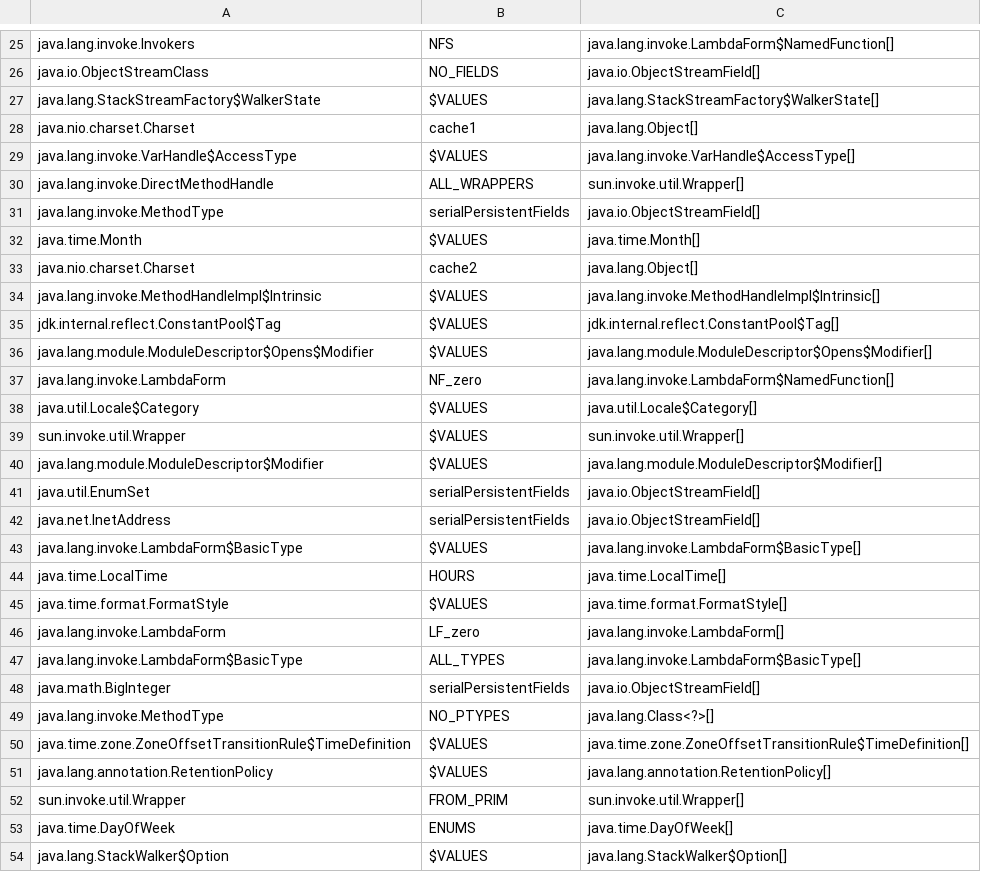
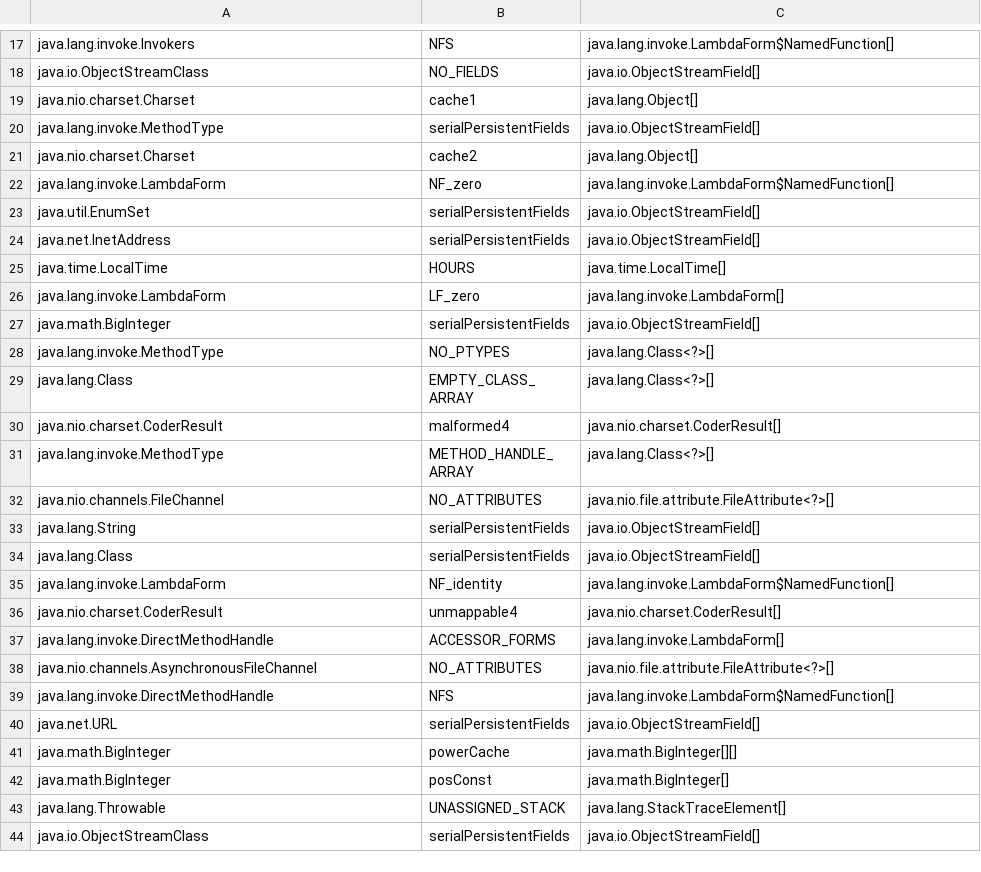
Before and after one commit to jahentao/heap-isolation, a CSV file: analyzer/src/main/resources/arrays_misc.csv, drawn as a sheet; only a part is shown, gaps mark what is left out; the shorter side is filled out with more unchanged rows; the diff covers the shown part only; the diff names each change by its address in the sheet, - before the commit and + after, or states it on an @@ line.

```diff
--- a/analyzer/src/main/resources/arrays_misc.csv
+++ b/analyzer/src/main/resources/arrays_misc.csv
-row 27: java.lang.StackStreamFactory$WalkerState | $VALUES | java.lang.StackStreamFactory$WalkerState[]
-row 29: java.lang.invoke.VarHandle$AccessType | $VALUES | java.lang.invoke.VarHandle$AccessType[]
-row 30: java.lang.invoke.DirectMethodHandle | ALL_WRAPPERS | sun.invoke.util.Wrapper[]
-row 32: java.time.Month | $VALUES | java.time.Month[]
-row 34: java.lang.invoke.MethodHandleImpl$Intrinsic | $VALUES | java.lang.invoke.MethodHandleImpl$Intrinsic[]
-row 35: jdk.internal.reflect.ConstantPool$Tag | $VALUES | jdk.internal.reflect.ConstantPool$Tag[]
-row 36: java.lang.module.ModuleDescriptor$Opens$Modifier | $VALUES | java.lang.module.ModuleDescriptor$Opens$Modifier[]
-row 38: java.util.Locale$Category | $VALUES | java.util.Locale$Category[]
-row 39: sun.invoke.util.Wrapper | $VALUES | sun.invoke.util.Wrapper[]
-row 40: java.lang.module.ModuleDescriptor$Modifier | $VALUES | java.lang.module.ModuleDescriptor$Modifier[]
-row 43: java.lang.invoke.LambdaForm$BasicType | $VALUES | java.lang.invoke.LambdaForm$BasicType[]
-row 45: java.time.format.FormatStyle | $VALUES | java.time.format.FormatStyle[]
-row 47: java.lang.invoke.LambdaForm$BasicType | ALL_TYPES | java.lang.invoke.LambdaForm$BasicType[]
-row 50: java.time.zone.ZoneOffsetTransitionRule$TimeDefinition | $VALUES | java.time.zone.ZoneOffsetTransitionRule$TimeDefinition[]
-row 51: java.lang.annotation.RetentionPolicy | $VALUES | java.lang.annotation.RetentionPolicy[]
-row 52: sun.invoke.util.Wrapper | FROM_PRIM | sun.invoke.util.Wrapper[]
-row 53: java.time.DayOfWeek | ENUMS | java.time.DayOfWeek[]
-row 54: java.lang.StackWalker$Option | $VALUES | java.lang.StackWalker$Option[]
```
Also changed, not shown: 23 removed rows elsewhere in this file, analyzer/src/main/resources/arrays_immutable.csv, 3 other files.
